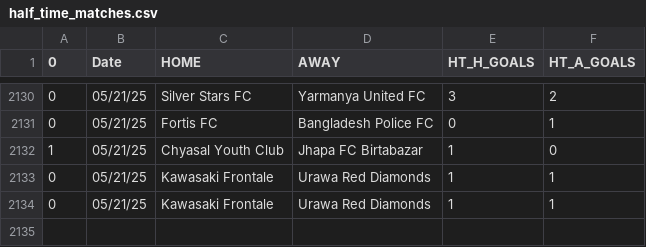
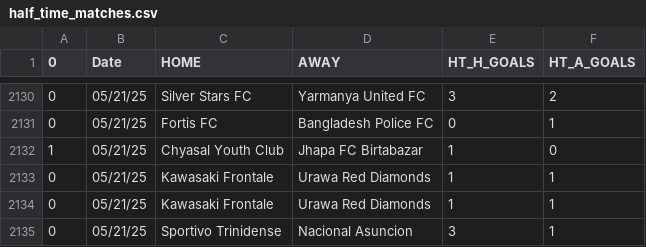
Before and after one commit to JOSPHATT/Finished_Matches, a CSV file: half_time_matches.csv, drawn as a sheet; only a part is shown, gaps mark what is left out.

```diff
--- a/half_time_matches.csv
+++ b/half_time_matches.csv
@@ -2134 +2134,2 @@
 0,05/21/25,Kawasaki Frontale,Urawa Red Diamonds,1,1
+0,05/21/25,Sportivo Trinidense,Nacional Asuncion,3,1
```
